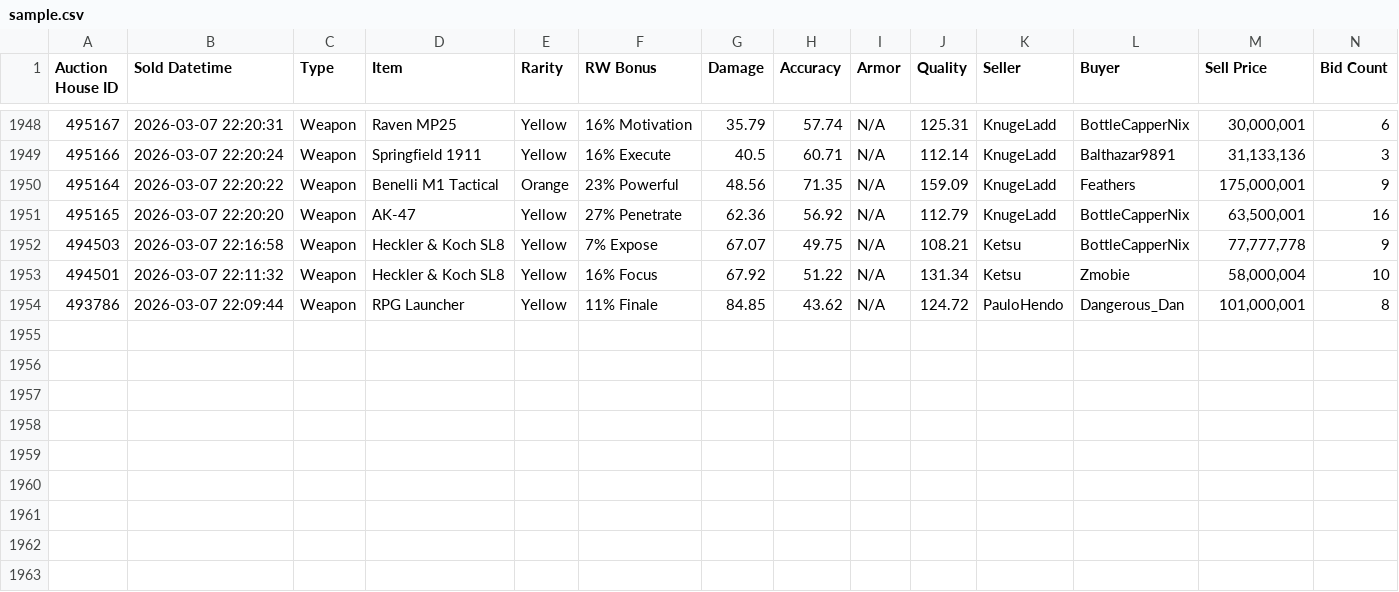
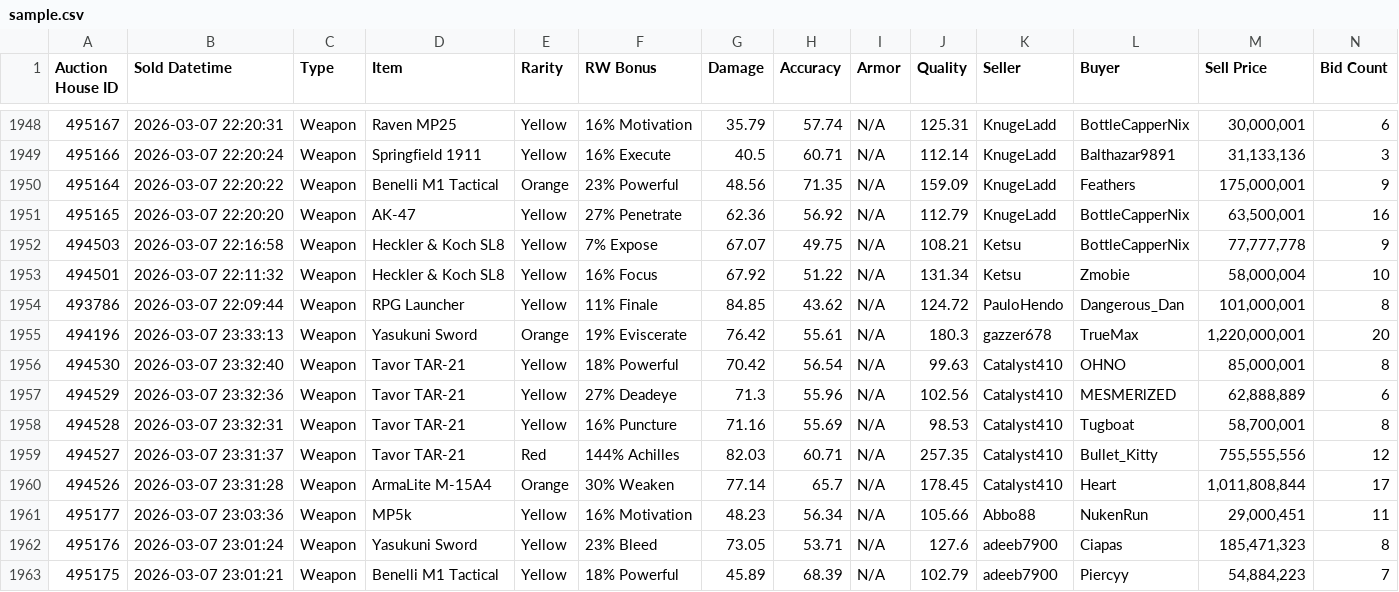
Before and after one commit to Ferrousbuns/torn-auctionHouse-viewer, a CSV file: sample.csv, drawn as a sheet; only a part is shown, gaps mark what is left out; the diff names each change by its address in the sheet, - before the commit and + after, or states it on an @@ line.

Commit message:
Auto-update auction data: 2026-03-07 18:43

```diff
--- a/sample.csv
+++ b/sample.csv
+row 1955: 494196 | 2026-03-07 23:33:13 | Weapon | Yasukuni Sword | Orange | 19% Eviscerate | 76.42 | 55.61 | N/A | 180.3 | gazzer678 | TrueMax | 1,220,000,001 | 20
+row 1956: 494530 | 2026-03-07 23:32:40 | Weapon | Tavor TAR-21 | Yellow | 18% Powerful | 70.42 | 56.54 | N/A | 99.63 | Catalyst410 | OHNO | 85,000,001 | 8
+row 1957: 494529 | 2026-03-07 23:32:36 | Weapon | Tavor TAR-21 | Yellow | 27% Deadeye | 71.3 | 55.96 | N/A | 102.56 | Catalyst410 | MESMERlZED | 62,888,889 | 6
+row 1958: 494528 | 2026-03-07 23:32:31 | Weapon | Tavor TAR-21 | Yellow | 16% Puncture | 71.16 | 55.69 | N/A | 98.53 | Catalyst410 | Tugboat | 58,700,001 | 8
+row 1959: 494527 | 2026-03-07 23:31:37 | Weapon | Tavor TAR-21 | Red | 144% Achilles | 82.03 | 60.71 | N/A | 257.35 | Catalyst410 | Bullet_Kitty | 755,555,556 | 12
+row 1960: 494526 | 2026-03-07 23:31:28 | Weapon | ArmaLite M-15A4 | Orange | 30% Weaken | 77.14 | 65.7 | N/A | 178.45 | Catalyst410 | Heart | 1,011,808,844 | 17
+row 1961: 495177 | 2026-03-07 23:03:36 | Weapon | MP5k | Yellow | 16% Motivation | 48.23 | 56.34 | N/A | 105.66 | Abbo88 | NukenRun | 29,000,451 | 11
+row 1962: 495176 | 2026-03-07 23:01:24 | Weapon | Yasukuni Sword | Yellow | 23% Bleed | 73.05 | 53.71 | N/A | 127.6 | adeeb7900 | Ciapas | 185,471,323 | 8
+row 1963: 495175 | 2026-03-07 23:01:21 | Weapon | Benelli M1 Tactical | Yellow | 18% Powerful | 45.89 | 68.39 | N/A | 102.79 | adeeb7900 | Piercyy | 54,884,223 | 7
```
